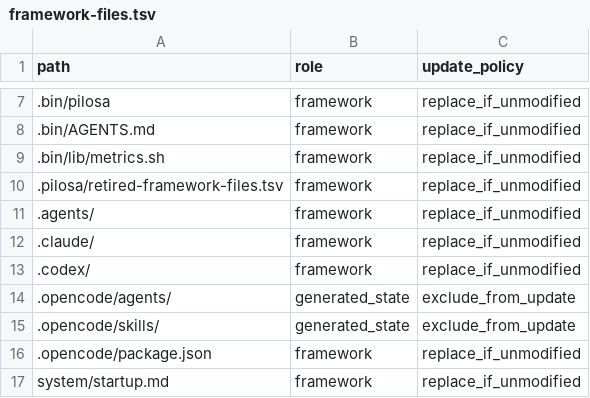
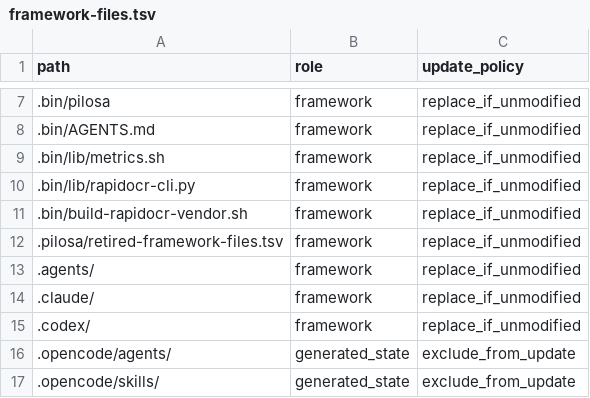
Before and after one commit to TommasoPrinetti/spinosa, a TSV file: .pilosa/framework-files.tsv, drawn as a sheet; only a part is shown, gaps mark what is left out; the shorter side is filled out with more unchanged rows; the diff names each change by its address in the sheet, - before the commit and + after, or states it on an @@ line.

Commit message:
Release v0.3.1: RapidOCR vendor bundles with standalone Python
- Replace Florence-2/Surya with RapidOCR (ONNX Runtime, CPU-only)
- Bundle standalone Python 3.11 per platform (no system Python needed)
- Cross-platform builds: packages install on first run
- Native darwin-arm64: fully self-contained (144MB)
- Update package-release.sh to include RapidOCR tarballs
- Update install.sh to extract vendor bundles

```diff
--- a/.pilosa/framework-files.tsv
+++ b/.pilosa/framework-files.tsv
+row 10: .bin/lib/rapidocr-cli.py | framework | replace_if_unmodified
+row 11: .bin/build-rapidocr-vendor.sh | framework | replace_if_unmodified
```
Also changed, not shown: 9 other files.
